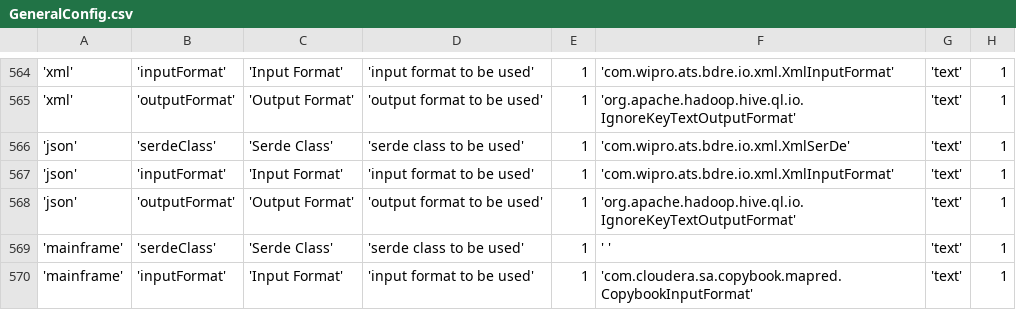
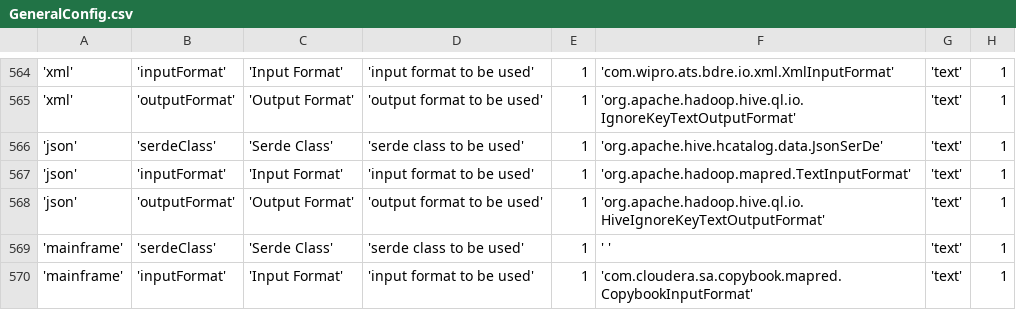
Before and after one commit to WiproOpenSource/openbdre, a CSV file: databases/setup/GeneralConfig.csv, drawn as a sheet; only a part is shown, gaps mark what is left out; the diff names each change by its address in the sheet, - before the commit and + after, or states it on an @@ line.

Commit message:
added json file load into hive

```diff
--- a/databases/setup/GeneralConfig.csv
+++ b/databases/setup/GeneralConfig.csv
-F566: 'com.wipro.ats.bdre.io.xml.XmlSerDe'
+F566: 'org.apache.hive.hcatalog.data.JsonSerDe'
-F567: 'com.wipro.ats.bdre.io.xml.XmlInputFormat'
+F567: 'org.apache.hadoop.mapred.TextInputFormat'
-F568: 'org.apache.hadoop.hive.ql.io.IgnoreKeyTextOutputFormat'
+F568: 'org.apache.hadoop.hive.ql.io.HiveIgnoreKeyTextOutputFormat'
```
Also changed, not shown: 8 other files.
